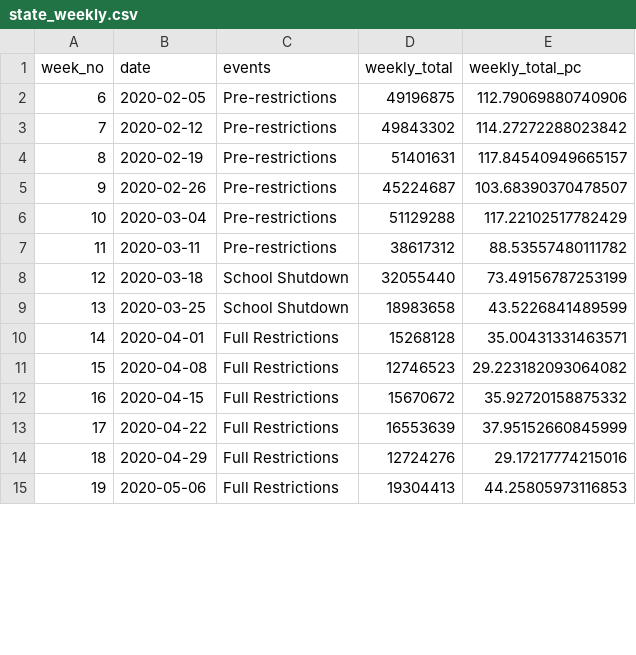
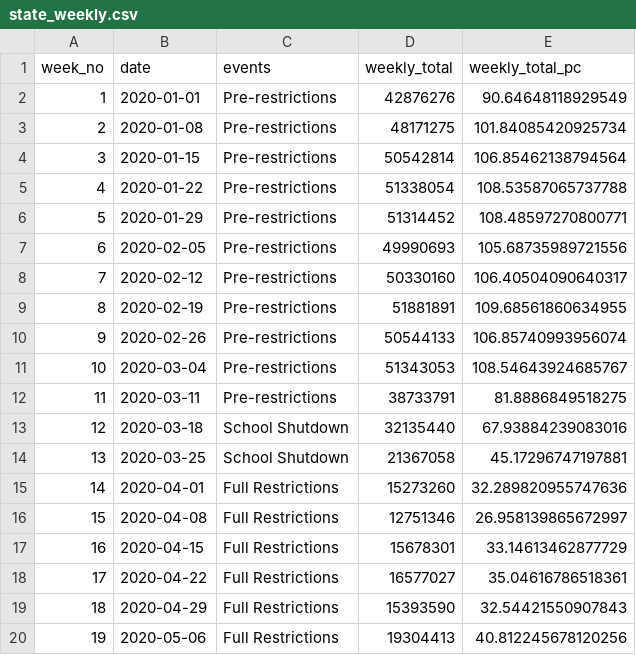
Before and after one commit to DavidJPOS/TII_road_data, a CSV file: data/geohive_files/state_weekly.csv, drawn as a sheet; only a part is shown; the diff covers the shown part only.

```diff
--- a/data/geohive_files/state_weekly.csv
+++ b/data/geohive_files/state_weekly.csv
@@ -1,15 +1,20 @@
 week_no,date,events,weekly_total,weekly_total_pc
-6,2020-02-05,Pre-restrictions,49196875,112.79069880740906
-7,2020-02-12,Pre-restrictions,49843302,114.27272288023842
-8,2020-02-19,Pre-restrictions,51401631,117.84540949665157
-9,2020-02-26,Pre-restrictions,45224687,103.68390370478507
-10,2020-03-04,Pre-restrictions,51129288,117.22102517782429
-11,2020-03-11,Pre-restrictions,38617312,88.53557480111782
-12,2020-03-18,School Shutdown,32055440,73.49156787253199
-13,2020-03-25,School Shutdown,18983658,43.5226841489599
-14,2020-04-01,Full Restrictions,15268128,35.00431331463571
-15,2020-04-08,Full Restrictions,12746523,29.223182093064082
-16,2020-04-15,Full Restrictions,15670672,35.92720158875332
-17,2020-04-22,Full Restrictions,16553639,37.95152660845999
-18,2020-04-29,Full Restrictions,12724276,29.17217774215016
-19,2020-05-06,Full Restrictions,19304413,44.25805973116853
+1,2020-01-01,Pre-restrictions,42876276,90.64648118929549
+2,2020-01-08,Pre-restrictions,48171275,101.84085420925734
+3,2020-01-15,Pre-restrictions,50542814,106.85462138794564
+4,2020-01-22,Pre-restrictions,51338054,108.53587065737788
+5,2020-01-29,Pre-restrictions,51314452,108.48597270800771
+6,2020-02-05,Pre-restrictions,49990693,105.68735989721556
+7,2020-02-12,Pre-restrictions,50330160,106.40504090640317
+8,2020-02-19,Pre-restrictions,51881891,109.68561860634955
+9,2020-02-26,Pre-restrictions,50544133,106.85740993956074
+10,2020-03-04,Pre-restrictions,51343053,108.54643924685767
+11,2020-03-11,Pre-restrictions,38733791,81.8886849518275
+12,2020-03-18,School Shutdown,32135440,67.93884239083016
+13,2020-03-25,School Shutdown,21367058,45.17296747197881
+14,2020-04-01,Full Restrictions,15273260,32.289820955747636
+15,2020-04-08,Full Restrictions,12751346,26.958139865672997
+16,2020-04-15,Full Restrictions,15678301,33.14613462877729
+17,2020-04-22,Full Restrictions,16577027,35.04616786518361
+18,2020-04-29,Full Restrictions,15393590,32.54421550907843
+19,2020-05-06,Full Restrictions,19304413,40.812245678120256
```
Also changed, not shown: 8 added rows, 2 removed rows and 40 edited cells elsewhere in this file, 2 other files.
